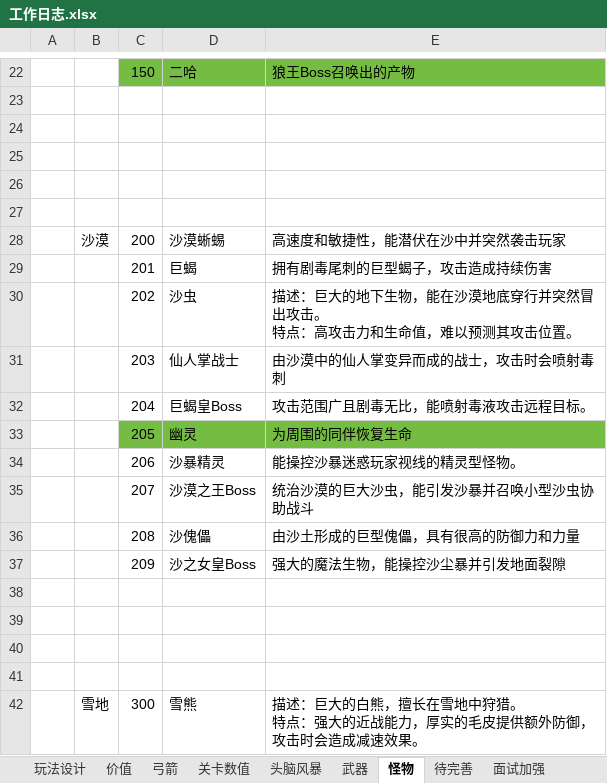
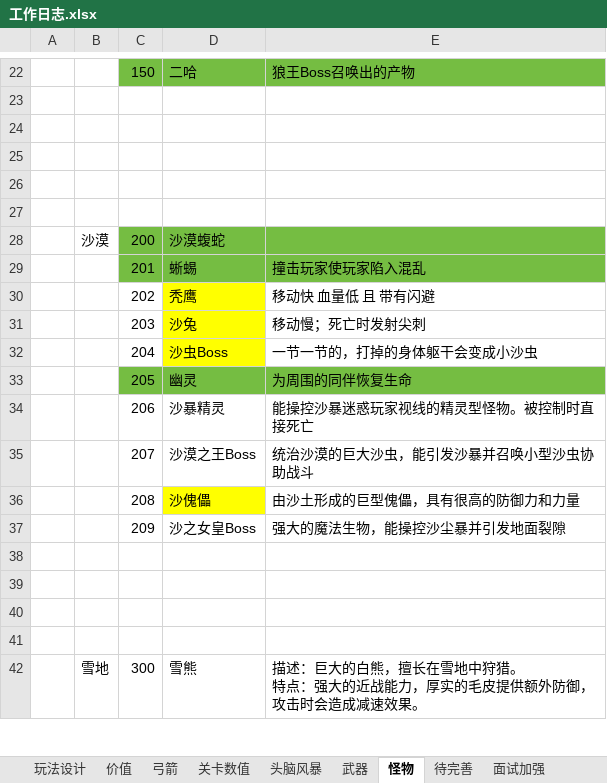
Before and after one commit to liujin-max/NeonWar, an Excel workbook: 表格/工作日志.xlsx, sheet 怪物, drawn as a sheet; only a part is shown, gaps mark what is left out; values as stored, in another font and other column widths than the file's, no borders; removed rows and columns are numbered as before the commit, all else as after; ↵ is a line break in a cell; the diff names each change by its address in the sheet, - before the commit and + after, or states it on an @@ line.

```diff
--- a/表格/工作日志.xlsx (sheet 怪物)
+++ b/表格/工作日志.xlsx (sheet 怪物)
-C28:E28 fill: none
+C28:E28 fill: #75BD42
-D28: 沙漠蜥蜴
+D28: 沙漠蝮蛇
-E28: 高速度和敏捷性，能潜伏在沙中并突然袭击玩家
+E28: (empty)
-row 29:  |  | 201 | 巨蝎 | 拥有剧毒尾刺的巨型蝎子，攻击造成持续伤害
-row 30:  |  | 202 | 沙虫 | 描述：巨大的地下生物，能在沙漠地底穿行并突然冒出攻击。 ↵ 特点：高攻击力和生命值，难以预测其攻击位置。
-row 31:  |  | 203 | 仙人掌战士 | 由沙漠中的仙人掌变异而成的战士，攻击时会喷射毒刺
-row 32:  |  | 204 | 巨蝎皇Boss | 攻击范围广且剧毒无比，能喷射毒液攻击远程目标。
+row 29:  |  | 201 | 蜥蜴 | 撞击玩家使玩家陷入混乱
+row 30:  |  | 202 | 秃鹰 | 移动快 血量低 且 带有闪避
+row 31:  |  | 203 | 沙兔 | 移动慢；死亡时发射尖刺
+row 32:  |  | 204 | 沙虫Boss | 一节一节的，打掉的身体躯干会变成小沙虫
-E34: 能操控沙暴迷惑玩家视线的精灵型怪物。
+E34: 能操控沙暴迷惑玩家视线的精灵型怪物。被控制时直接死亡
-D36 fill: none
+D36 fill: #FFFF00
```
Also changed, not shown: sheet 关卡数值, sheet 头脑风暴, 47 other files.
